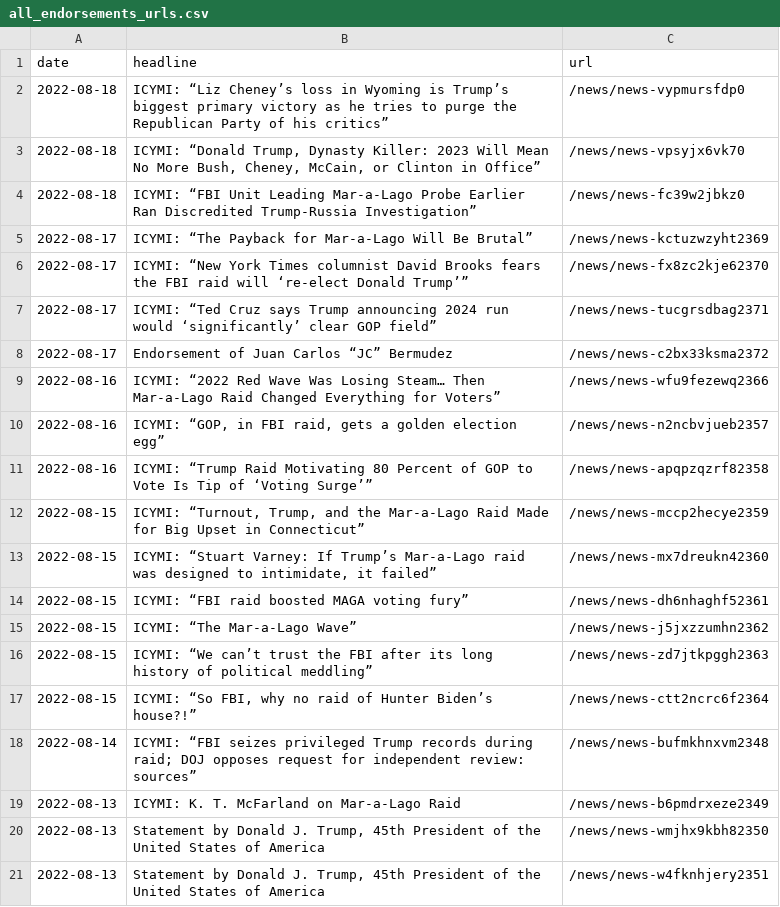
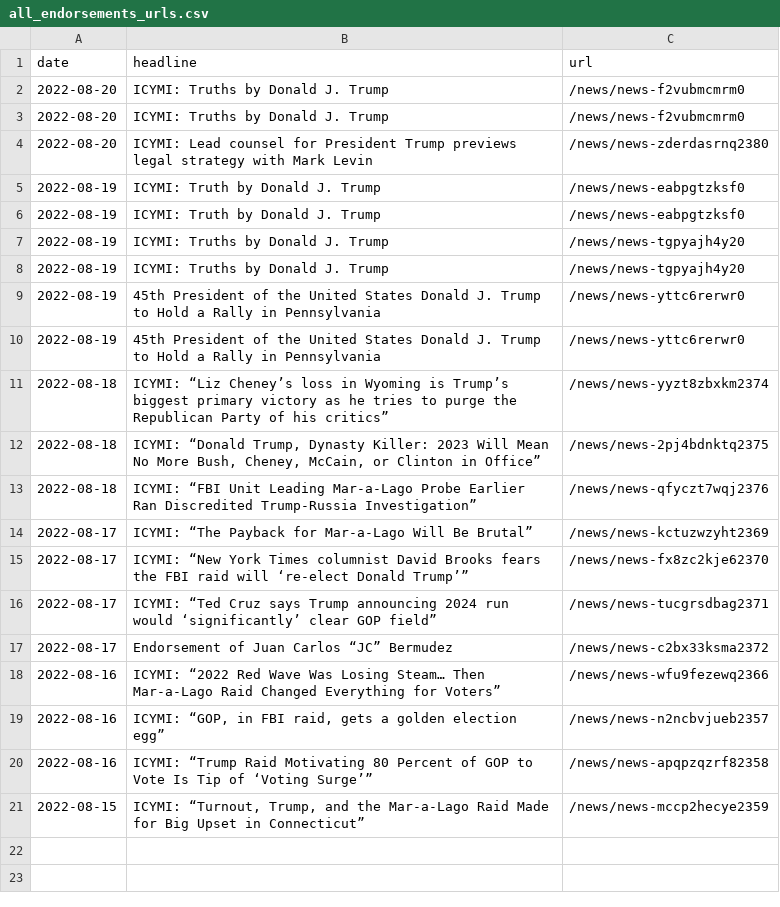
Before and after one commit to gridviz/trump-releases, a CSV file: data/all_endorsements_urls.csv, drawn as a sheet.

```diff
--- a/data/all_endorsements_urls.csv
+++ b/data/all_endorsements_urls.csv
@@ -1,5 +1,14 @@
 date,headline,url
-2022-08-18,ICYMI: “Liz Cheney’s loss in Wyoming is Trump’s biggest primary victory as he tries to purge the Republican Party of his critics”,/news/news-vypmursfdp0
-2022-08-18,"ICYMI: “Donald Trump, Dynasty Killer: 2023 Will Mean No More Bush, Cheney, McCain, or Clinton in Office”",/news/news-vpsyjx6vk70
-2022-08-18,ICYMI: “FBI Unit Leading Mar-a-Lago Probe Earlier Ran Discredited Trump-Russia Investigation”,/news/news-fc39w2jbkz0
+2022-08-20,ICYMI: Truths by Donald J. Trump,/news/news-f2vubmcmrm0
+2022-08-20,ICYMI: Truths by Donald J. Trump,/news/news-f2vubmcmrm0
+2022-08-20,ICYMI: Lead counsel for President Trump previews legal strategy with Mark Levin,/news/news-zderdasrnq2380
+2022-08-19,ICYMI: Truth by Donald J. Trump,/news/news-eabpgtzksf0
+2022-08-19,ICYMI: Truth by Donald J. Trump,/news/news-eabpgtzksf0
+2022-08-19,ICYMI: Truths by Donald J. Trump,/news/news-tgpyajh4y20
+2022-08-19,ICYMI: Truths by Donald J. Trump,/news/news-tgpyajh4y20
+2022-08-19,45th President of the United States Donald J. Trump to Hold a Rally in Pennsylvania,/news/news-yttc6rerwr0
+2022-08-19,45th President of the United States Donald J. Trump to Hold a Rally in Pennsylvania,/news/news-yttc6rerwr0
+2022-08-18,ICYMI: “Liz Cheney’s loss in Wyoming is Trump’s biggest primary victory as he tries to purge the Republican Party of his critics”,/news/news-yyzt8zbxkm2374
+2022-08-18,"ICYMI: “Donald Trump, Dynasty Killer: 2023 Will Mean No More Bush, Cheney, McCain, or Clinton in Office”",/news/news-2pj4bdnktq2375
+2022-08-18,ICYMI: “FBI Unit Leading Mar-a-Lago Probe Earlier Ran Discredited Trump-Russia Investigation”,/news/news-qfyczt7wqj2376
 2022-08-17,ICYMI: “The Payback for Mar-a-Lago Will Be Brutal”,/news/news-kctuzwzyht2369
@@ -12,10 +21 @@ date,headline,url
 2022-08-15,"ICYMI: “Turnout, Trump, and the Mar-a-Lago Raid Made for Big Upset in Connecticut”",/news/news-mccp2hecye2359
-2022-08-15,"ICYMI: “Stuart Varney: If Trump’s Mar-a-Lago raid was designed to intimidate, it failed”",/news/news-mx7dreukn42360
-2022-08-15,ICYMI: “FBI raid boosted MAGA voting fury”,/news/news-dh6nhaghf52361
-2022-08-15,ICYMI: “The Mar-a-Lago Wave”,/news/news-j5jxzzumhn2362
-2022-08-15,ICYMI: “We can’t trust the FBI after its long history of political meddling”,/news/news-zd7jtkpggh2363
-2022-08-15,"ICYMI: “So FBI, why no raid of Hunter Biden’s house?!”",/news/news-ctt2ncrc6f2364
-2022-08-14,ICYMI: “FBI seizes privileged Trump records during raid; DOJ opposes request for independent review: sources”,/news/news-bufmkhnxvm2348
-2022-08-13,ICYMI: K. T. McFarland on Mar-a-Lago Raid,/news/news-b6pmdrxeze2349
-2022-08-13,"Statement by Donald J. Trump, 45th President of the United States of America",/news/news-wmjhx9kbh82350
-2022-08-13,"Statement by Donald J. Trump, 45th President of the United States of America",/news/news-w4fknhjery2351
```
Also changed, not shown: 2 other files.
